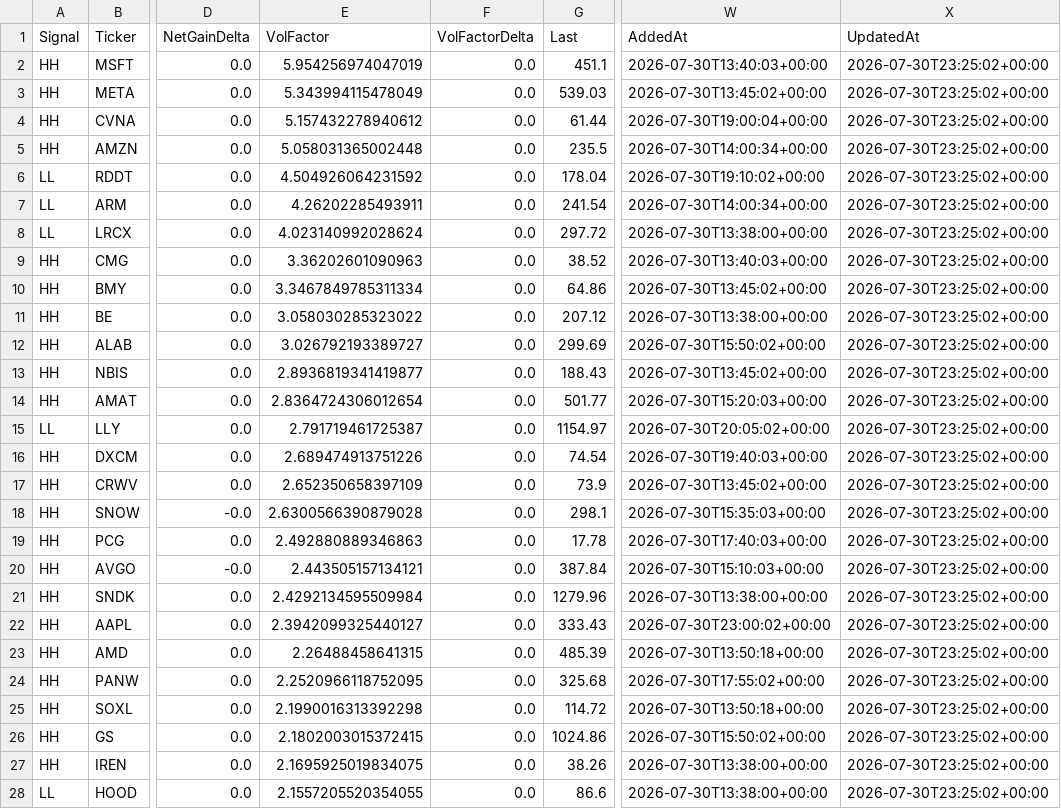
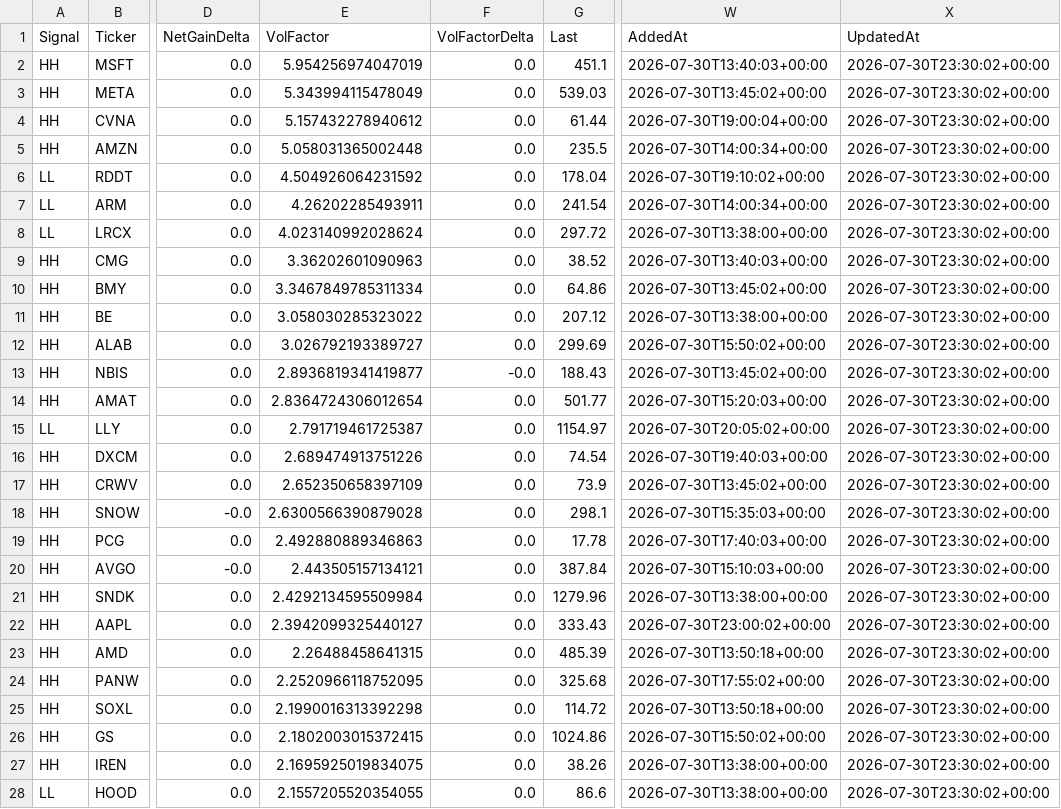
Before and after one commit to chakrikk/vol_scanner, a CSV file: data/scanner-results.csv, drawn as a sheet; only a part is shown, gaps mark what is left out; the diff covers the shown part only; the diff names each change by its address in the sheet, - before the commit and + after, or states it on an @@ line.

Commit message:
Update scanner snapshot

```diff
--- a/data/scanner-results.csv
+++ b/data/scanner-results.csv
-X2:X28 (UpdatedAt): 2026-07-30T23:25:02+00:00
+X2:X28 (UpdatedAt): 2026-07-30T23:30:02+00:00
-F13 (VolFactorDelta): 0.0
+F13 (VolFactorDelta): -0.0
```
Also changed, not shown: 46 edited cells elsewhere in this file.
